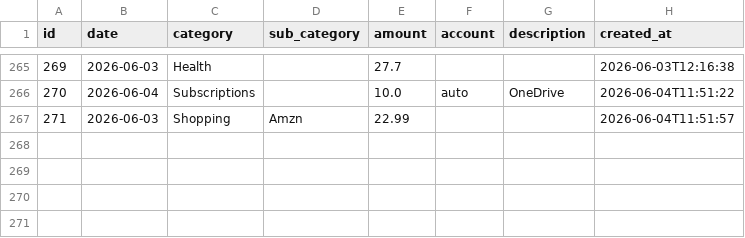
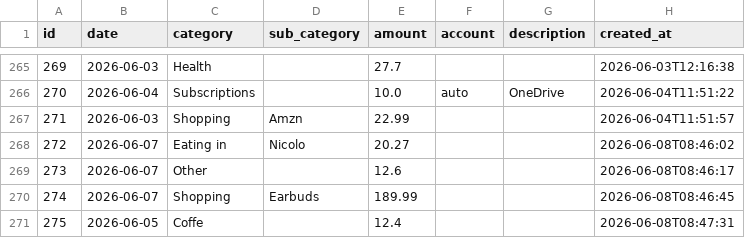
Before and after one commit to FiengoKineton/manager-money, a CSV file: data/expenses.csv, drawn as a sheet; only a part is shown, gaps mark what is left out; the diff names each change by its address in the sheet, - before the commit and + after, or states it on an @@ line.

```diff
--- a/data/expenses.csv
+++ b/data/expenses.csv
+row 268: 272 | 2026-06-07 | Eating in | Nicolo | 20.27 |  |  | 2026-06-08T08:46:02
+row 269: 273 | 2026-06-07 | Other |  | 12.6 |  |  | 2026-06-08T08:46:17
+row 270: 274 | 2026-06-07 | Shopping | Earbuds | 189.99 |  |  | 2026-06-08T08:46:45
+row 271: 275 | 2026-06-05 | Coffe |  | 12.4 |  |  | 2026-06-08T08:47:31
```
Also changed, not shown: data/incomes.csv, data/pending.csv, 5 other files.
